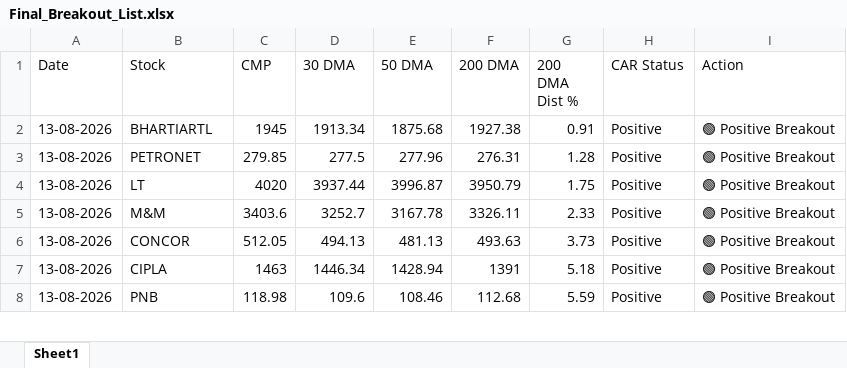
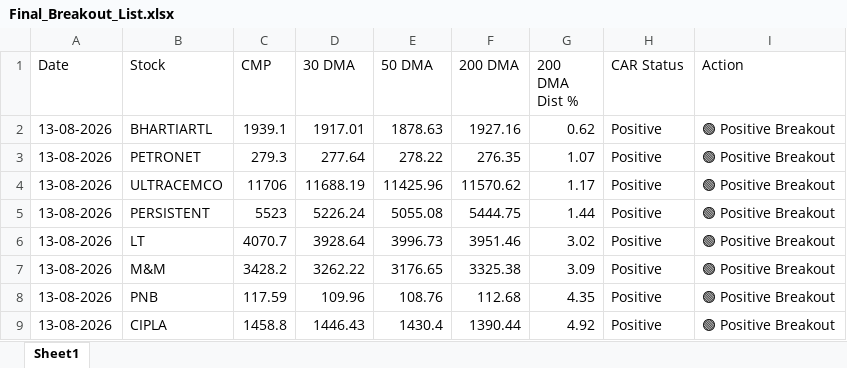
Before and after one commit to chiragkuk24/Final-Stocks, an Excel workbook: Final_Breakout_List.xlsx, sheet Sheet1, drawn as a sheet; only a part is shown; values as stored, in another font and other column widths than the file's, no borders; removed rows and columns are numbered as before the commit, all else as after; the diff covers the shown part only; the diff names each change by its address in the sheet, - before the commit and + after, or states it on an @@ line.

```diff
--- a/Final_Breakout_List.xlsx (sheet Sheet1)
+++ b/Final_Breakout_List.xlsx (sheet Sheet1)
-C2 (CMP): 1945
+C2 (CMP): 1939.1
-D2 (30 DMA): 1913.34
+D2 (30 DMA): 1917.01
-E2 (50 DMA): 1875.68
+E2 (50 DMA): 1878.63
-F2 (200 DMA): 1927.38
+F2 (200 DMA): 1927.16
-G2 (200 DMA Dist %): 0.91
+G2 (200 DMA Dist %): 0.62
-C3 (CMP): 279.85
+C3 (CMP): 279.3
-D3 (30 DMA): 277.5
+D3 (30 DMA): 277.64
-E3 (50 DMA): 277.96
+E3 (50 DMA): 278.22
-F3 (200 DMA): 276.31
+F3 (200 DMA): 276.35
-G3 (200 DMA Dist %): 1.28
+G3 (200 DMA Dist %): 1.07
+row 4: 13-08-2026 | ULTRACEMCO | 11706 | 11688.19 | 11425.96 | 11570.62 | 1.17 | Positive | 🟢 Positive Breakout
+row 5: 13-08-2026 | PERSISTENT | 5523 | 5226.24 | 5055.08 | 5444.75 | 1.44 | Positive | 🟢 Positive Breakout
-C6 (CMP): 4020
+C6 (CMP): 4070.7
-D6 (30 DMA): 3937.44
+D6 (30 DMA): 3928.64
-E6 (50 DMA): 3996.87
+E6 (50 DMA): 3996.73
-F6 (200 DMA): 3950.79
+F6 (200 DMA): 3951.46
-G6 (200 DMA Dist %): 1.75
+G6 (200 DMA Dist %): 3.02
-C7 (CMP): 3403.6
+C7 (CMP): 3428.2
-D7 (30 DMA): 3252.7
+D7 (30 DMA): 3262.22
-E7 (50 DMA): 3167.78
+E7 (50 DMA): 3176.65
-F7 (200 DMA): 3326.11
+F7 (200 DMA): 3325.38
-G7 (200 DMA Dist %): 2.33
+G7 (200 DMA Dist %): 3.09
-row 6: 13-08-2026 | CONCOR | 512.05 | 494.13 | 481.13 | 493.63 | 3.73 | Positive | 🟢 Positive Breakout
-row 7: 13-08-2026 | CIPLA | 1463 | 1446.34 | 1428.94 | 1391 | 5.18 | Positive | 🟢 Positive Breakout
-C8 (CMP): 118.98
+C8 (CMP): 117.59
-D8 (30 DMA): 109.6
+D8 (30 DMA): 109.96
-E8 (50 DMA): 108.46
+E8 (50 DMA): 108.76
-G8 (200 DMA Dist %): 5.59
+G8 (200 DMA Dist %): 4.35
+row 9: 13-08-2026 | CIPLA | 1458.8 | 1446.43 | 1430.4 | 1390.44 | 4.92 | Positive | 🟢 Positive Breakout
```
Also changed, not shown: 14 added rows, 3 removed rows and 45 edited cells elsewhere in this sheet, Breakout_ML_Quant_Predictions.xlsx, 2 other files.
